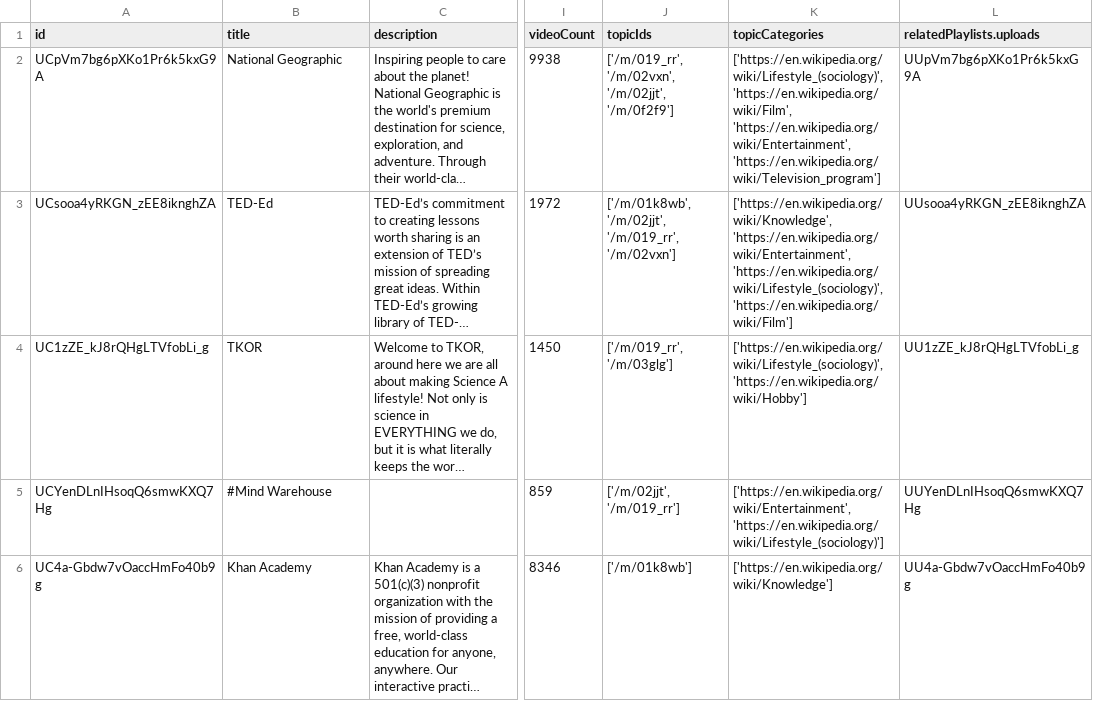
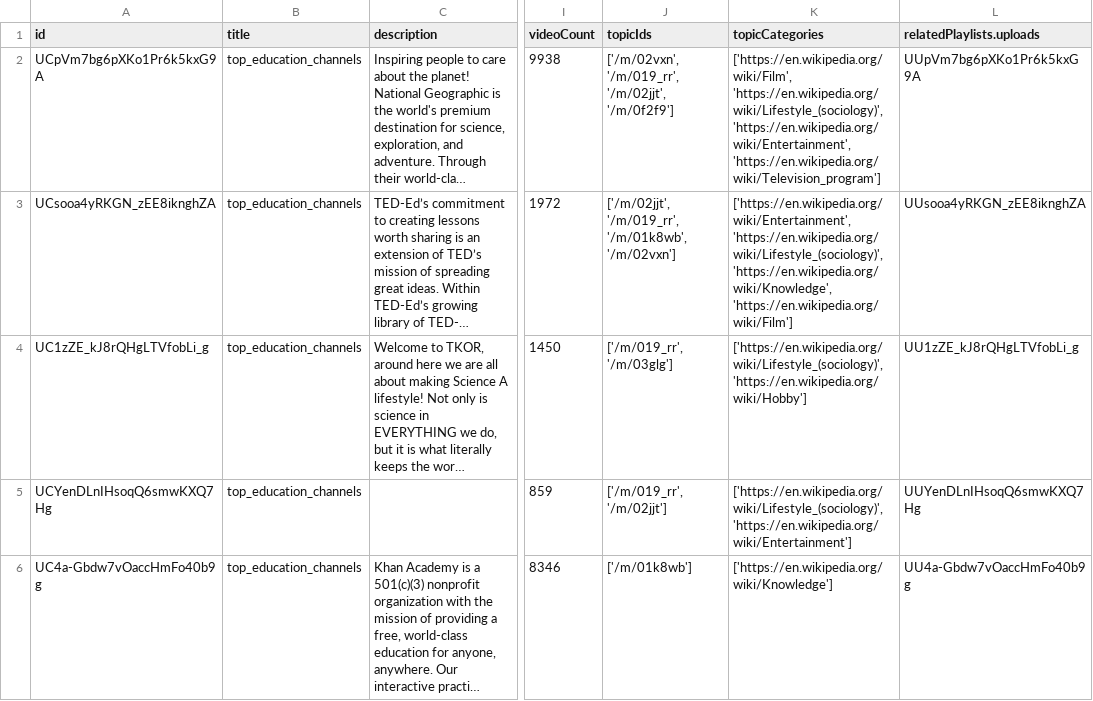
Before and after one commit to SNEHALDD/Youtube_Video_Analysis, a CSV file: top_education_channels_df.csv, drawn as a sheet; only a part is shown, gaps mark what is left out; long unchanged cells end in …; the diff covers the shown part only; the diff names each change by its address in the sheet, - before the commit and + after, or states it on an @@ line.

```diff
--- a/top_education_channels_df.csv
+++ b/top_education_channels_df.csv
-B2 (title): National Geographic
+B2 (title): top_education_channels
-J2 (topicIds): ['/m/019_rr', '/m/02vxn', '/m/02jjt', '/m/0f2f9']
+J2 (topicIds): ['/m/02vxn', '/m/019_rr', '/m/02jjt', '/m/0f2f9']
-K2 (topicCategories): ['https://en.wikipedia.org/wiki/Lifestyle_(sociology)', 'https://en.wikipedia.org/wiki/Film', 'https://en.wikipedia.org/wiki/Entertainment', 'https://en.wikipedia.org/wiki/Television_program']
+K2 (topicCategories): ['https://en.wikipedia.org/wiki/Film', 'https://en.wikipedia.org/wiki/Lifestyle_(sociology)', 'https://en.wikipedia.org/wiki/Entertainment', 'https://en.wikipedia.org/wiki/Television_program']
-B3 (title): TED-Ed
+B3 (title): top_education_channels
-J3 (topicIds): ['/m/01k8wb', '/m/02jjt', '/m/019_rr', '/m/02vxn']
+J3 (topicIds): ['/m/02jjt', '/m/019_rr', '/m/01k8wb', '/m/02vxn']
-K3 (topicCategories): ['https://en.wikipedia.org/wiki/Knowledge', 'https://en.wikipedia.org/wiki/Entertainment', 'https://en.wikipedia.org/wiki/Lifestyle_(sociology)', 'https://en.wikipedia.org/wiki/Film']
+K3 (topicCategories): ['https://en.wikipedia.org/wiki/Entertainment', 'https://en.wikipedia.org/wiki/Lifestyle_(sociology)', 'https://en.wikipedia.org/wiki/Knowledge', 'https://en.wikipedia.org/wiki/Film']
-B4 (title): TKOR
+B4 (title): top_education_channels
-B5 (title): #Mind Warehouse
+B5 (title): top_education_channels
-J5 (topicIds): ['/m/02jjt', '/m/019_rr']
+J5 (topicIds): ['/m/019_rr', '/m/02jjt']
-K5 (topicCategories): ['https://en.wikipedia.org/wiki/Entertainment', 'https://en.wikipedia.org/wiki/Lifestyle_(sociology)']
+K5 (topicCategories): ['https://en.wikipedia.org/wiki/Lifestyle_(sociology)', 'https://en.wikipedia.org/wiki/Entertainment']
-B6 (title): Khan Academy
+B6 (title): top_education_channels
```
Also changed, not shown: 11 edited cells elsewhere in this file, top_comedy_channels_df.csv, top_cooking_channels_df.csv, 10 other files.
